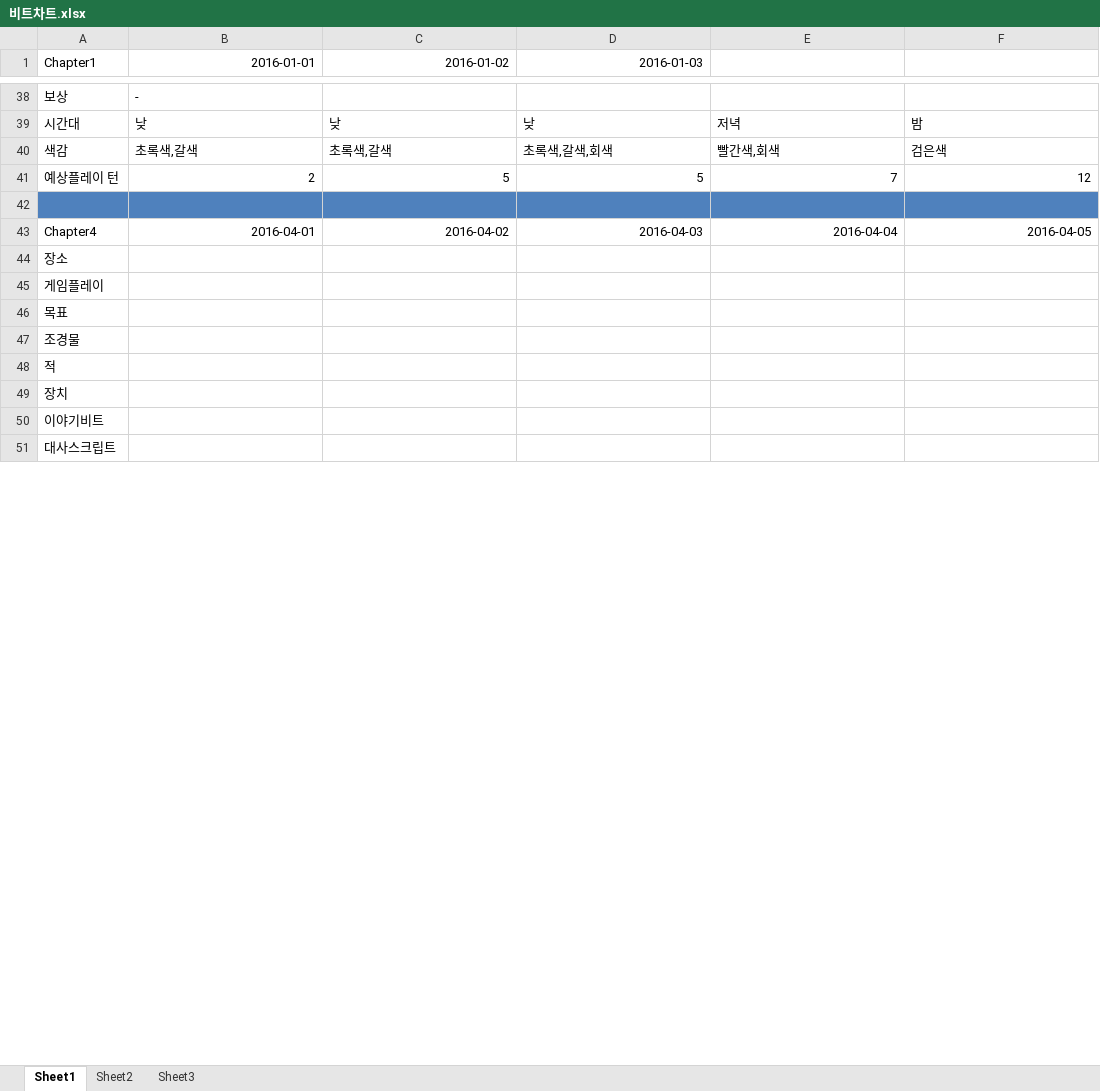
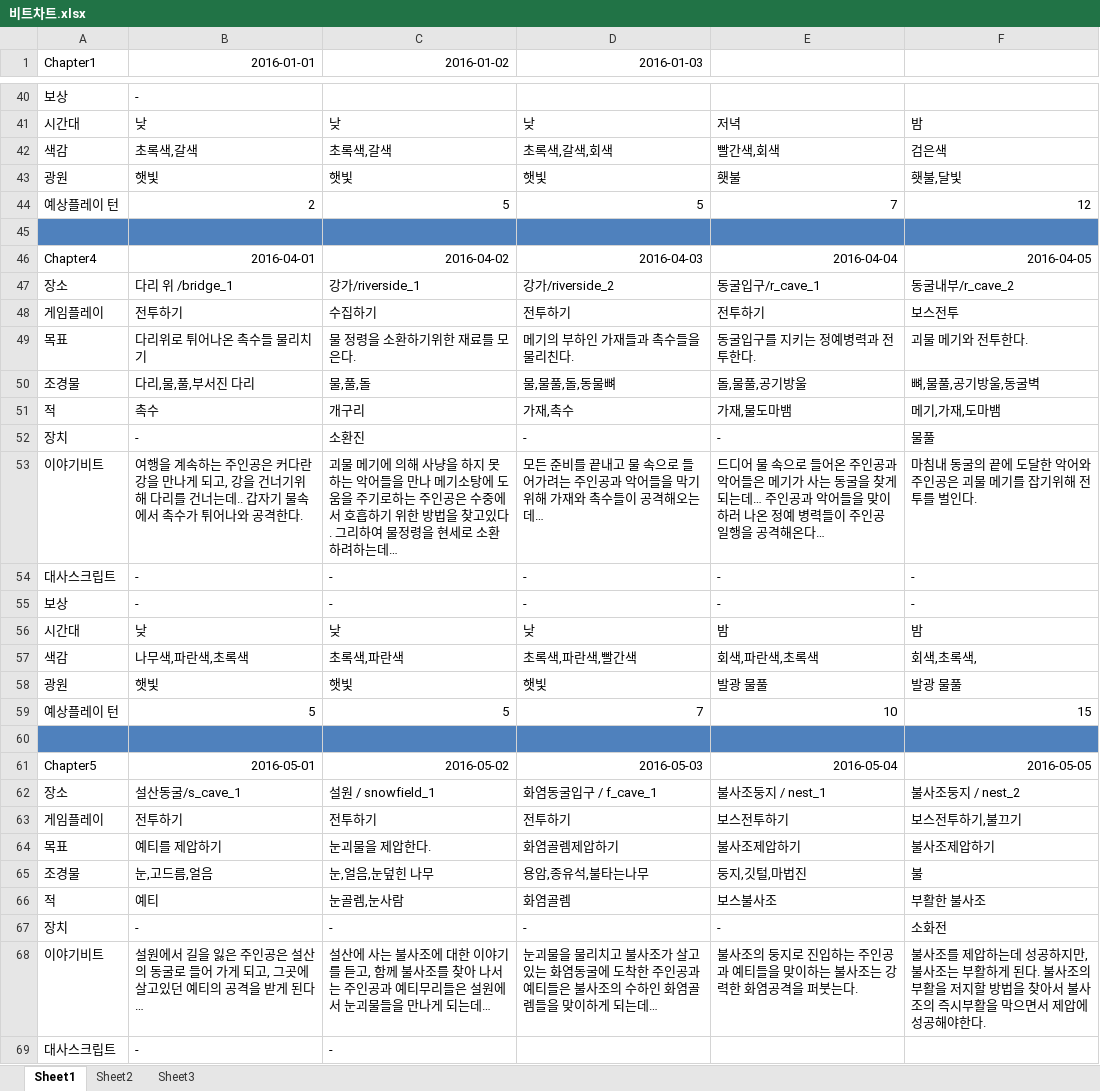
Before and after one commit to JinsooLee-Testing/aww, an Excel workbook: 기획문서/비트차트.xlsx, sheet Sheet1, drawn as a sheet; only a part is shown, gaps mark what is left out; values as stored, in another font and other column widths than the file's, no borders; removed rows and columns are numbered as before the commit, all else as after; the diff covers the shown part only; the diff names each change by its address in the sheet, - before the commit and + after, or states it on an @@ line.

Commit message:
비트차트 대사스크립트/보상제외 작성완료

```diff
--- a/기획문서/비트차트.xlsx (sheet Sheet1)
+++ b/기획문서/비트차트.xlsx (sheet Sheet1)
+row 43: 광원 | 햇빛 | 햇빛 | 햇빛 | 횃불 | 횃불,달빛
-row 44: 장소
-row 45: 게임플레이
-row 46: 목표
-row 47: 조경물
-row 48: 적
-row 49: 장치
+row 47: 장소 | 다리 위 /bridge_1 | 강가/riverside_1 | 강가/riverside_2 | 동굴입구/r_cave_1 | 동굴내부/r_cave_2
+row 48: 게임플레이 | 전투하기 | 수집하기 | 전투하기 | 전투하기 | 보스전투
+row 49: 목표 | 다리위로 튀어나온 촉수들 물리치기 | 물 정령을 소환하기위한 재료를 모은다. | 메기의 부하인 가재들과 촉수들을 물리친다. | 동굴입구를 지키는 정예병력과 전투한다. | 괴물 메기와 전투한다.
+row 50: 조경물 | 다리,물,풀,부서진 다리 | 물,풀,돌 | 물,물풀,돌,동물뼈 | 돌,물풀,공기방울 | 뼈,물풀,공기방울,동굴벽
+row 51: 적 | 촉수 | 개구리 | 가재,촉수 | 가재,물도마뱀 | 메기,가재,도마뱀
+row 52: 장치 | - | 소환진 | - | - | 물풀
+row 53: 이야기비트 | 여행을 계속하는 주인공은 커다란 강을 만나게 되고, 강을 건너기위해 다리를 건너는데.. 갑자기 물속에서 촉수가 튀어나와 공격한다. | 괴물 메기에 의해 사냥을 하지 못하는 악어들을 만나 메기소탕에 도움을 주기로하는 주인공은 수중에서 호흡하기 위한 방법을 찾고있다. 그리하여 물정령을 현세로 소환하려하는데… | 모든 준비를 끝내고 물 속으로 들어가려는 주인공과 악어들을 막기위해 가재와 촉수들이 공격해오는데… | 드디어 물 속으로 들어온 주인공과 악어들은 메기가 사는 동굴을 찾게되는데… 주인공과 악어들을 맞이하러 나온 정예 병력들이 주인공 일행을 공격해온다… | 마침내 동굴의 끝에 도달한 악어와 주인공은 괴물 메기를 잡기위해 전투를 벌인다.
+row 54: 대사스크립트 | - | - | - | - | -
+row 55: 보상 | - | - | - | - | -
+row 56: 시간대 | 낮 | 낮 | 낮 | 밤 | 밤
+row 57: 색감 | 나무색,파란색,초록색 | 초록색,파란색 | 초록색,파란색,빨간색 | 회색,파란색,초록색 | 회색,초록색,
+row 58: 광원 | 햇빛 | 햇빛 | 햇빛 | 발광 물풀 | 발광 물풀
+row 59: 예상플레이 턴 | 5 | 5 | 7 | 10 | 15
-A60 (Chapter1): 이야기비트
+A60 (Chapter1): (empty)
-A60:F60 fill: none
+A60:F60 fill: #4F81BD
+row 61: Chapter5 | 2016-05-01 | 2016-05-02 | 2016-05-03 | 2016-05-04 | 2016-05-05
+row 62: 장소 | 설산동굴/s_cave_1 | 설원 / snowfield_1 | 화염동굴입구 / f_cave_1 | 불사조둥지 / nest_1 | 불사조둥지 / nest_2
+row 63: 게임플레이 | 전투하기 | 전투하기 | 전투하기 | 보스전투하기 | 보스전투하기,불끄기
+row 64: 목표 | 예티를 제압하기 | 눈괴물을 제압한다. | 화염골렘제압하기 | 불사조제압하기 | 불사조제압하기
+row 65: 조경물 | 눈,고드름,얼음 | 눈,얼음,눈덮힌 나무 | 용암,종유석,불타는나무 | 둥지,깃털,마법진 | 불
+row 66: 적 | 예티 | 눈골렘,눈사람 | 화염골렘 | 보스불사조 | 부활한 불사조
+row 67: 장치 | - | - | - | - | 소화전
+row 68: 이야기비트 | 설원에서 길을 잃은 주인공은 설산의 동굴로 들어 가게 되고, 그곳에 살고있던 예티의 공격을 받게 된다… | 설산에 사는 불사조에 대한 이야기를 듣고, 함께 불사조를 찾아 나서는 주인공과 예티무리들은 설원에서 눈괴물들을 만나게 되는데… | 눈괴물을 물리치고 불사조가 살고 있는 화염동굴에 도착한 주인공과 예티들은 불사조의 수하인 화염골렘들을 맞이하게 되는데… | 불사조의 둥지로 진입하는 주인공과 예티들을 맞이하는 불사조는 강력한 화염공격을 퍼붓는다. | 불사조를 제압하는데 성공하지만, 불사조는 부활하게 된다. 불사조의부활을 저지할 방법을 찾아서 불사조의 즉시부활을 막으면서 제압에 성공해야한다.
-B69 (2016-01-01): (empty)
+B69 (2016-01-01): -
-C69 (2016-01-02): (empty)
+C69 (2016-01-02): -
```
Also changed, not shown: 20 added rows, 2 removed rows, 4 edited cells and cell formats elsewhere in this sheet.
